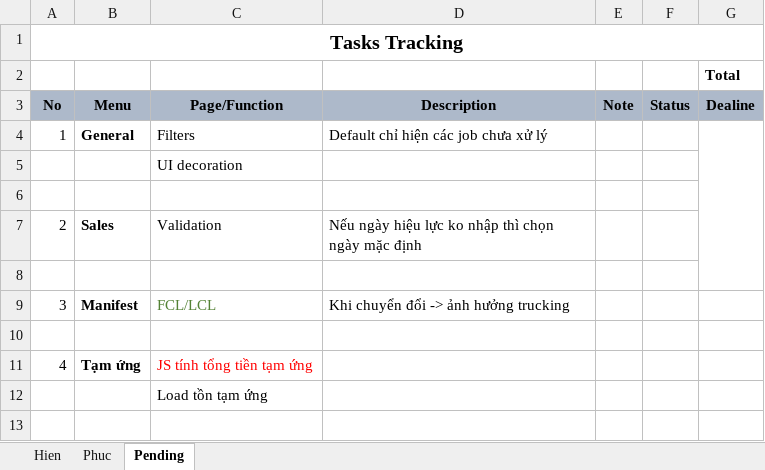
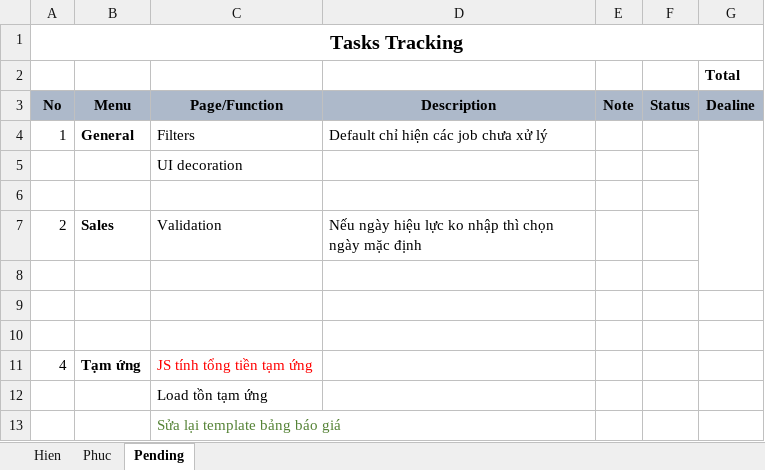
Before and after one commit to linhrepo/ael, an Excel workbook: document/Task_Planning.xlsx, sheet Pending, drawn as a sheet; values as stored, in another font and other column widths than the file's, no borders; the diff names each change by its address in the sheet, - before the commit and + after, or states it on an @@ line.

```diff
--- a/document/Task_Planning.xlsx (sheet Pending)
+++ b/document/Task_Planning.xlsx (sheet Pending)
-row 9: 3 | Manifest | FCL/LCL | Khi chuyển đổi -> ảnh hưởng trucking
+row 9: (empty)
+row 13:  |  | Sửa lại template bảng báo giá
```
Also changed, not shown: sheet Hien, sheet Phuc, 4 other files.
